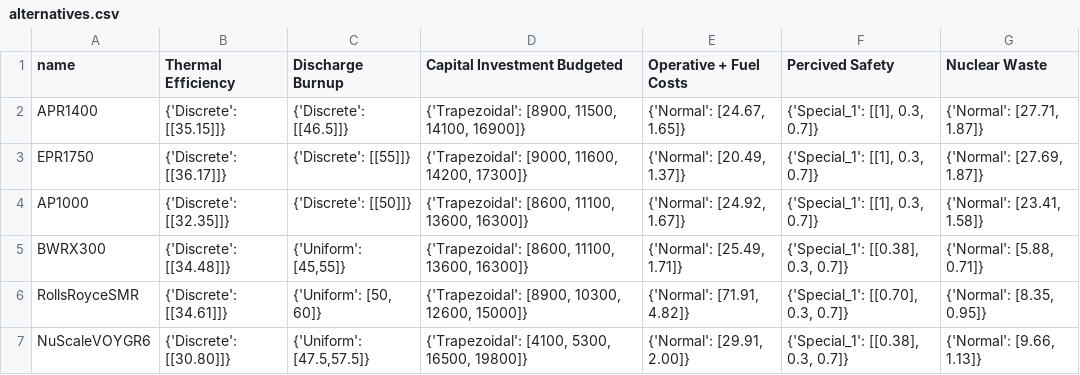
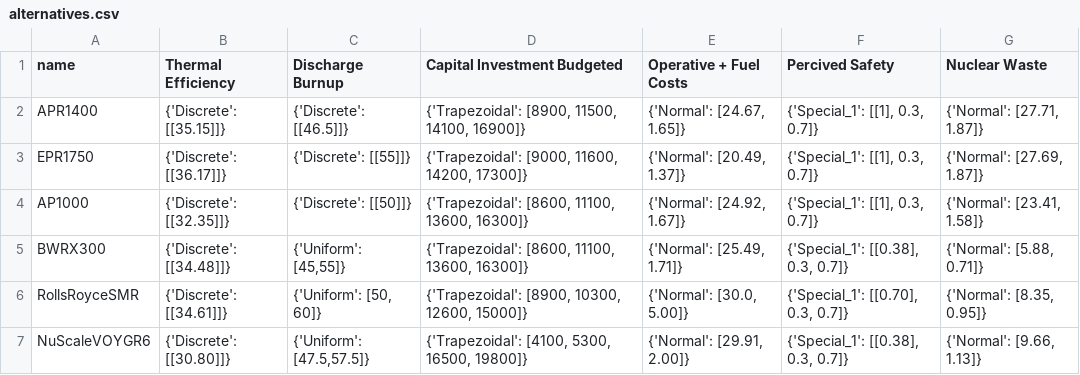
Before and after one commit to simo-pagliu/Master-Thesis, a CSV file: 02 - Value Functions/quantitative/alternatives.csv, drawn as a sheet.

```diff
--- a/02 - Value Functions/quantitative/alternatives.csv
+++ b/02 - Value Functions/quantitative/alternatives.csv
@@ -5,3 +5,3 @@ AP1000,{'Discrete': [[32.35]]},{'Discrete': [[50]]},"{'Trapezoidal': [8600, 1110
 BWRX300,{'Discrete': [[34.48]]},"{'Uniform': [45,55]}","{'Trapezoidal': [8600, 11100, 13600, 16300]}","{'Normal': [25.49, 1.71]}","{'Special_1': [[0.38], 0.3, 0.7]}","{'Normal': [5.88, 0.71]}"
-RollsRoyceSMR,{'Discrete': [[34.61]]},"{'Uniform': [50, 60]}","{'Trapezoidal': [8900, 10300, 12600, 15000]}","{'Normal': [71.91, 4.82]}","{'Special_1': [[0.70], 0.3, 0.7]}","{'Normal': [8.35, 0.95]}"
+RollsRoyceSMR,{'Discrete': [[34.61]]},"{'Uniform': [50, 60]}","{'Trapezoidal': [8900, 10300, 12600, 15000]}","{'Normal': [30.0, 5.00]}","{'Special_1': [[0.70], 0.3, 0.7]}","{'Normal': [8.35, 0.95]}"
 NuScaleVOYGR6,{'Discrete': [[30.80]]},"{'Uniform': [47.5,57.5]}","{'Trapezoidal': [4100, 5300, 16500, 19800]}","{'Normal': [29.91, 2.00]}","{'Special_1': [[0.38], 0.3, 0.7]}","{'Normal': [9.66, 1.13]}"
```
Also changed, not shown: 02 - Value Functions/aggregatedresults/CH/value_functions.csv, 02 - Value Functions/aggregatedresults/FR/value_functions.csv, 6 other files.
